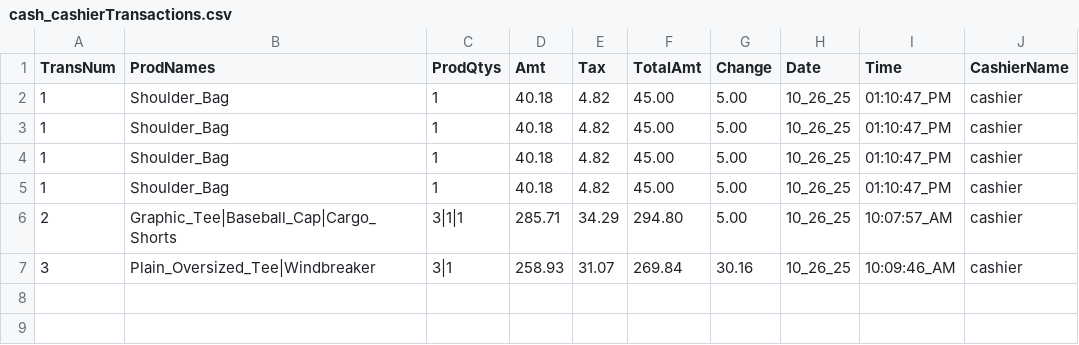
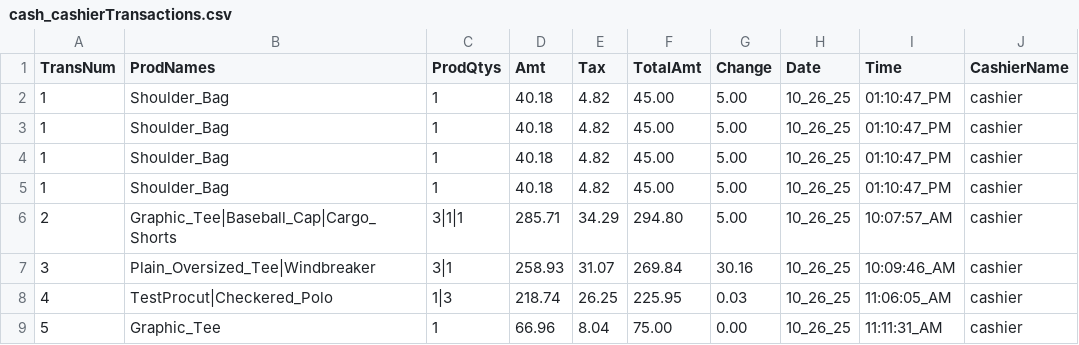
Before and after one commit to 0xRa1n/POSSystem, a CSV file: database/transactions/cash_cashierTransactions.csv, drawn as a sheet; the diff names each change by its address in the sheet, - before the commit and + after, or states it on an @@ line.

```diff
--- a/database/transactions/cash_cashierTransactions.csv
+++ b/database/transactions/cash_cashierTransactions.csv
+row 8: 4 | TestProcut|Checkered_Polo | 1|3 | 218.74 | 26.25 | 225.95 | 0.03 | 10_26_25 | 11:06:05_AM | cashier
+row 9: 5 | Graphic_Tee | 1 | 66.96 | 8.04 | 75.00 | 0.00 | 10_26_25 | 11:11:31_AM | cashier
```
Also changed, not shown: database/logs/productsLogs.csv, database/products.csv, 4 other files.
